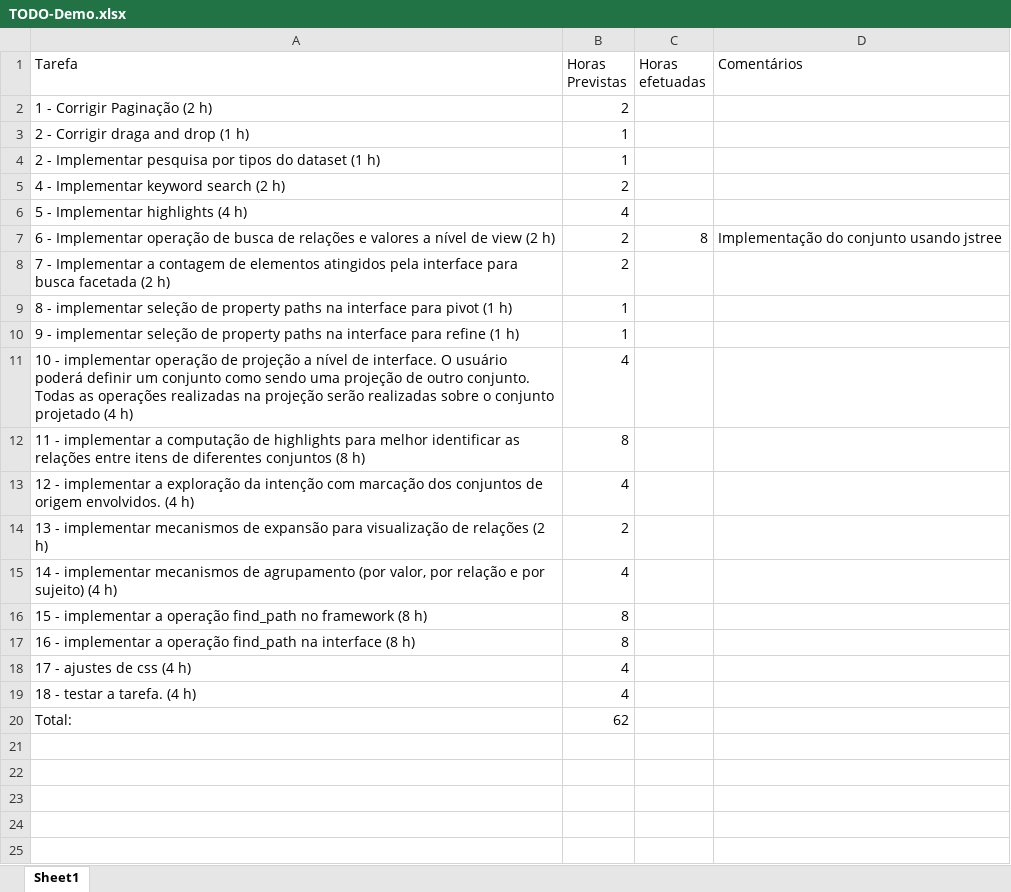
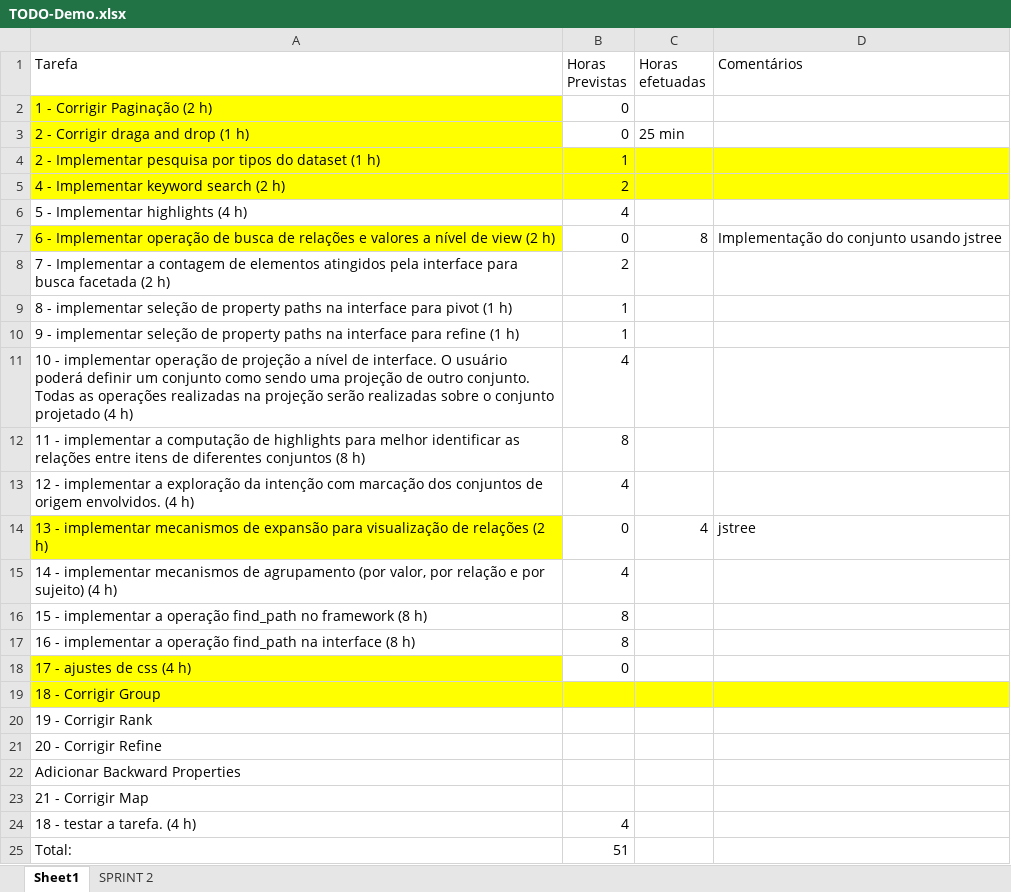
Before and after one commit to trnunes/xplain, an Excel workbook: TODO-Demo.xlsx, sheet Sheet1, drawn as a sheet; values as stored, in another font and other column widths than the file's, no borders; addresses are those after the commit; the diff names each change by its address in the sheet, - before the commit and + after, or states it on an @@ line.

```diff
--- a/TODO-Demo.xlsx (sheet Sheet1)
+++ b/TODO-Demo.xlsx (sheet Sheet1)
+sheet tab: SPRINT 2
-A2:A3 fill: none
+A2:A3 fill: #FFFF00
-B2 (Horas Previstas): 2
+B2 (Horas Previstas): 0
-B3 (Horas Previstas): 1
+B3 (Horas Previstas): 0
-C3 (Horas efetuadas): (empty)
+C3 (Horas efetuadas): 25 min
-A4:D5 fill: none
+A4:D5 fill: #FFFF00
-A7 fill: none
+A7 fill: #FFFF00
-B7 (Horas Previstas): 2
+B7 (Horas Previstas): 0
-A14 fill: none
+A14 fill: #FFFF00
-B14 (Horas Previstas): 2
+B14 (Horas Previstas): 0
-C14 (Horas efetuadas): (empty)
+C14 (Horas efetuadas): 4
-D14 (Comentários): (empty)
+D14 (Comentários): jstree
-A18 fill: none
+A18 fill: #FFFF00
-B18 (Horas Previstas): 4
+B18 (Horas Previstas): 0
+row 19: 18 - Corrigir Group
+row 20: 19 - Corrigir Rank
+row 21: 20 - Corrigir Refine
+row 22: Adicionar Backward Properties
+row 23: 21 - Corrigir Map
-B25 (Horas Previstas): 62
+B25 (Horas Previstas): 51
```
Also changed, not shown: 19 other files.
